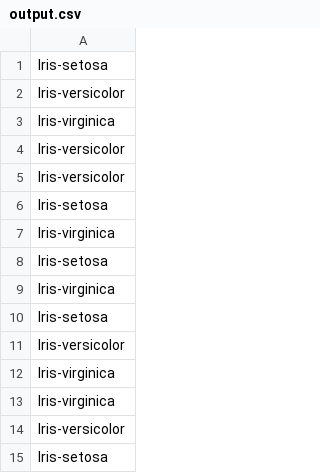
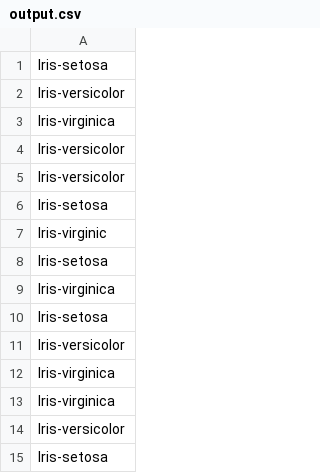
Before and after one commit to EithanLM/Milestone1, a CSV file: output.csv, drawn as a sheet.

```diff
--- a/output.csv
+++ b/output.csv
@@ -6,3 +6,3 @@ Iris-versicolor
 Iris-setosa
-Iris-virginica
+Iris-virginic
 Iris-setosa
```
Also changed, not shown: Unclassified.csv, classified.csv, 11 other files.
